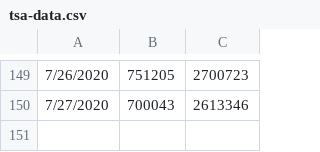
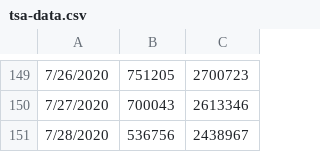
Before and after one commit to Andres-Carranza/Andres-Carranza.github.io, a CSV file: scripts/scrapers/tsa_scraper/tsa-data.csv, drawn as a sheet; only a part is shown, gaps mark what is left out; the diff names each change by its address in the sheet, - before the commit and + after, or states it on an @@ line.

Commit message:
andres update data

```diff
--- a/scripts/scrapers/tsa_scraper/tsa-data.csv
+++ b/scripts/scrapers/tsa_scraper/tsa-data.csv
+row 151: 7/28/2020 | 536756 | 2438967
```
Also changed, not shown: scripts/scrapers/covid_scraper/covid-projections.csv, scripts/scrapers/rpms_scraper/prediction_features/baseline.csv, 2 other files.
